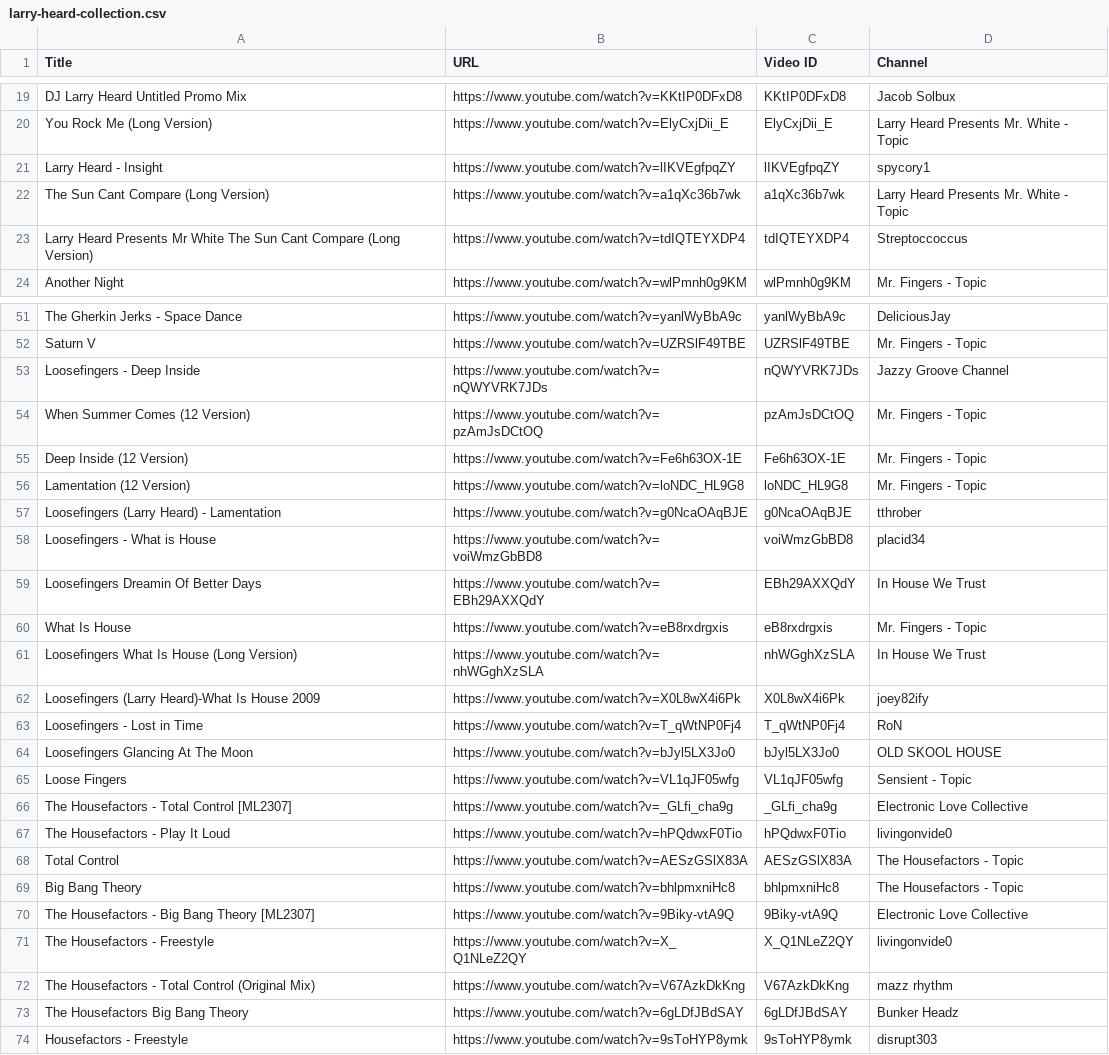
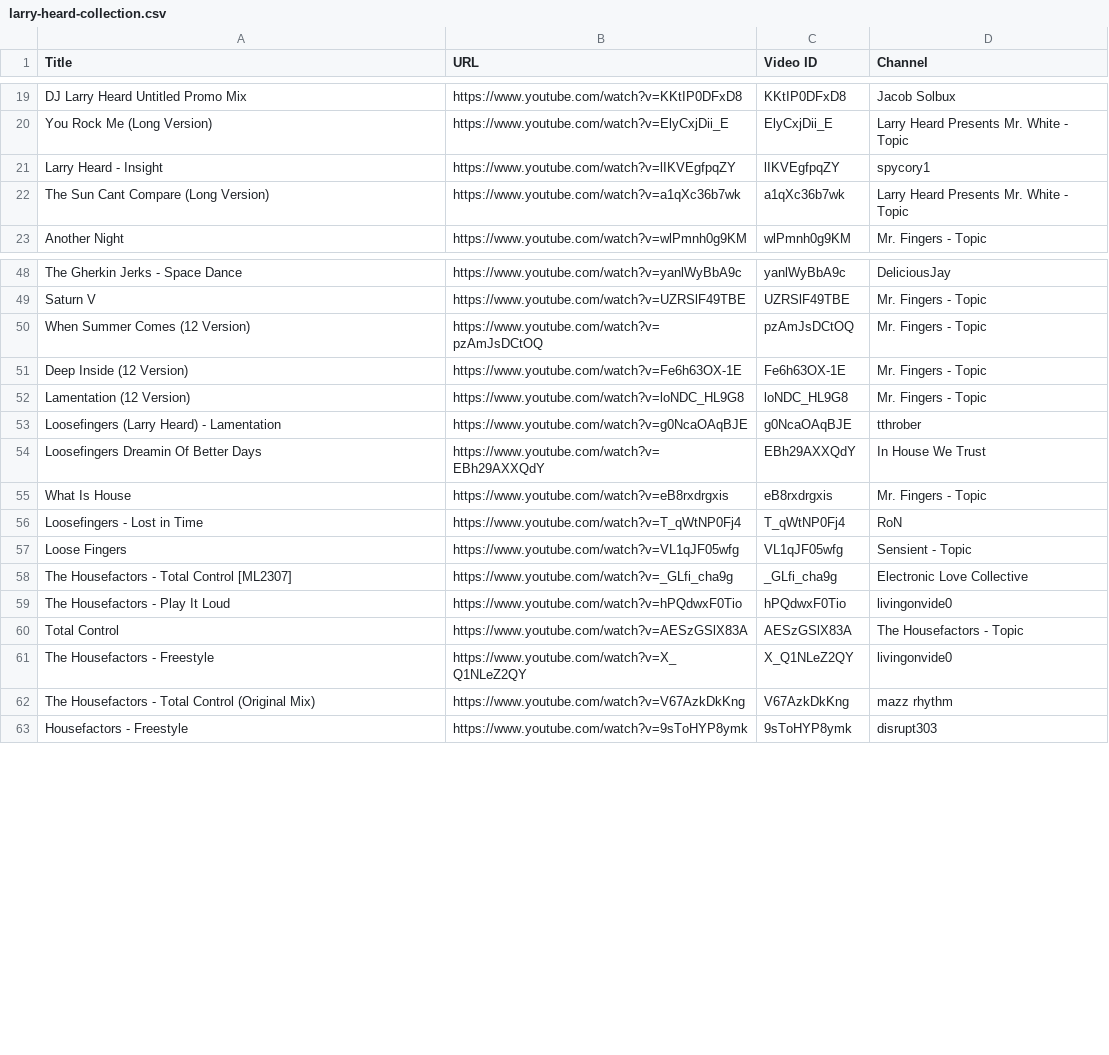
Before and after one commit to saint-james-fr/theshuffleproject, a CSV file: scraper/data/larry-heard-collection.csv, drawn as a sheet; only a part is shown, gaps mark what is left out; the diff covers the shown part only.

Commit message:
cleanup

```diff
--- a/scraper/data/larry-heard-collection.csv
+++ b/scraper/data/larry-heard-collection.csv
@@ -22,3 +22,2 @@ Larry Heard - Insight,https://www.youtube.com/watch?v=lIKVEgfpqZY,lIKVEgfpqZY,sp
 The Sun Cant Compare (Long Version),https://www.youtube.com/watch?v=a1qXc36b7wk,a1qXc36b7wk,Larry Heard Presents Mr. White - Topic
-Larry Heard Presents Mr White The Sun Cant Compare (Long Version),https://www.youtube.com/watch?v=tdIQTEYXDP4,tdIQTEYXDP4,Streptoccoccus
 Another Night,https://www.youtube.com/watch?v=wlPmnh0g9KM,wlPmnh0g9KM,Mr. Fingers - Topic
@@ -52,3 +49,2 @@ The Gherkin Jerks - Space Dance,https://www.youtube.com/watch?v=yanlWyBbA9c,yanl
 Saturn V,https://www.youtube.com/watch?v=UZRSlF49TBE,UZRSlF49TBE,Mr. Fingers - Topic
-Loosefingers - Deep Inside,https://www.youtube.com/watch?v=nQWYVRK7JDs,nQWYVRK7JDs,Jazzy Groove Channel
 When Summer Comes (12 Version),https://www.youtube.com/watch?v=pzAmJsDCtOQ,pzAmJsDCtOQ,Mr. Fingers - Topic
@@ -57,9 +53,5 @@ Lamentation (12 Version),https://www.youtube.com/watch?v=loNDC_HL9G8,loNDC_HL9G8
 Loosefingers (Larry Heard) - Lamentation,https://www.youtube.com/watch?v=g0NcaOAqBJE,g0NcaOAqBJE,tthrober
-Loosefingers - What is House,https://www.youtube.com/watch?v=voiWmzGbBD8,voiWmzGbBD8,placid34
 Loosefingers  Dreamin Of Better Days,https://www.youtube.com/watch?v=EBh29AXXQdY,EBh29AXXQdY,In House We Trust
 What Is House,https://www.youtube.com/watch?v=eB8rxdrgxis,eB8rxdrgxis,Mr. Fingers - Topic
-Loosefingers  What Is House (Long Version),https://www.youtube.com/watch?v=nhWGghXzSLA,nhWGghXzSLA,In House We Trust
-Loosefingers (Larry Heard)-What Is House 2009,https://www.youtube.com/watch?v=X0L8wX4i6Pk,X0L8wX4i6Pk,joey82ify
 Loosefingers - Lost in Time,https://www.youtube.com/watch?v=T_qWtNP0Fj4,T_qWtNP0Fj4,RoN
-Loosefingers Glancing At The Moon,https://www.youtube.com/watch?v=bJyl5LX3Jo0,bJyl5LX3Jo0,OLD SKOOL HOUSE
 Loose Fingers,https://www.youtube.com/watch?v=VL1qJF05wfg,VL1qJF05wfg,Sensient - Topic
@@ -68,7 +60,4 @@ The Housefactors - Play It Loud,https://www.youtube.com/watch?v=hPQdwxF0Tio,hPQd
 Total Control,https://www.youtube.com/watch?v=AESzGSlX83A,AESzGSlX83A,The Housefactors - Topic
-Big Bang Theory,https://www.youtube.com/watch?v=bhlpmxniHc8,bhlpmxniHc8,The Housefactors - Topic
-The Housefactors - Big Bang Theory [ML2307],https://www.youtube.com/watch?v=9Biky-vtA9Q,9Biky-vtA9Q,Electronic Love Collective
 The Housefactors - Freestyle,https://www.youtube.com/watch?v=X_Q1NLeZ2QY,X_Q1NLeZ2QY,livingonvide0
 The Housefactors - Total Control (Original Mix),https://www.youtube.com/watch?v=V67AzkDkKng,V67AzkDkKng,mazz rhythm
-The Housefactors Big Bang Theory,https://www.youtube.com/watch?v=6gLDfJBdSAY,6gLDfJBdSAY,Bunker Headz
 Housefactors - Freestyle,https://www.youtube.com/watch?v=9sToHYP8ymk,9sToHYP8ymk,disrupt303
```
Also changed, not shown: 34 removed rows elsewhere in this file.
